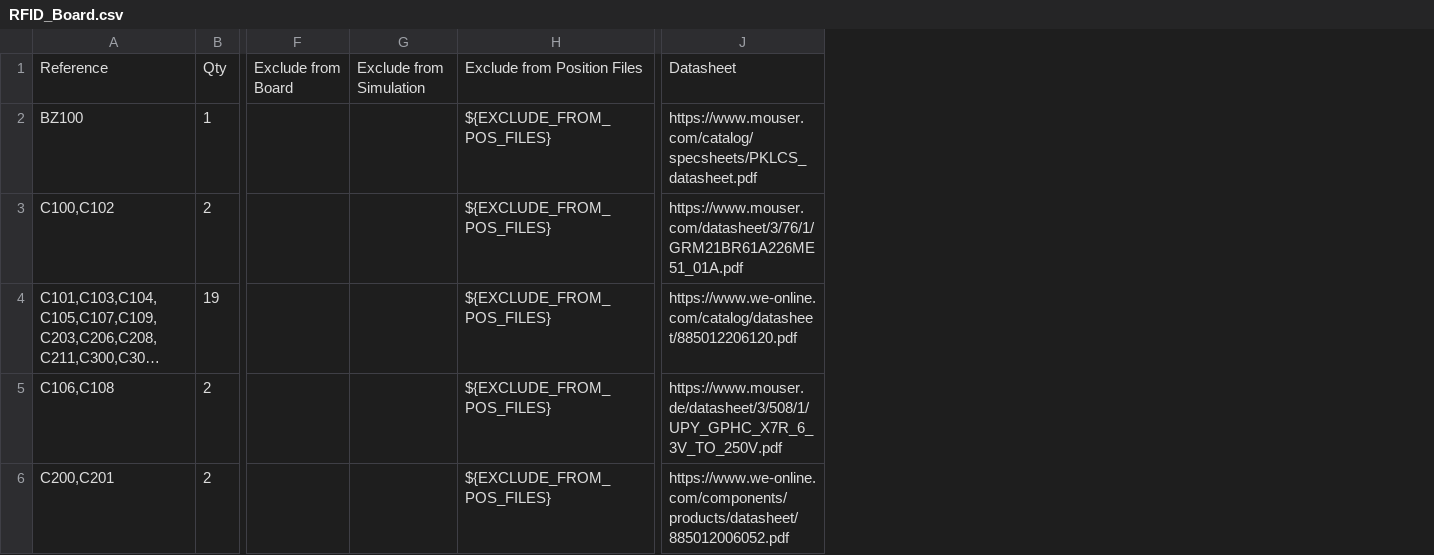
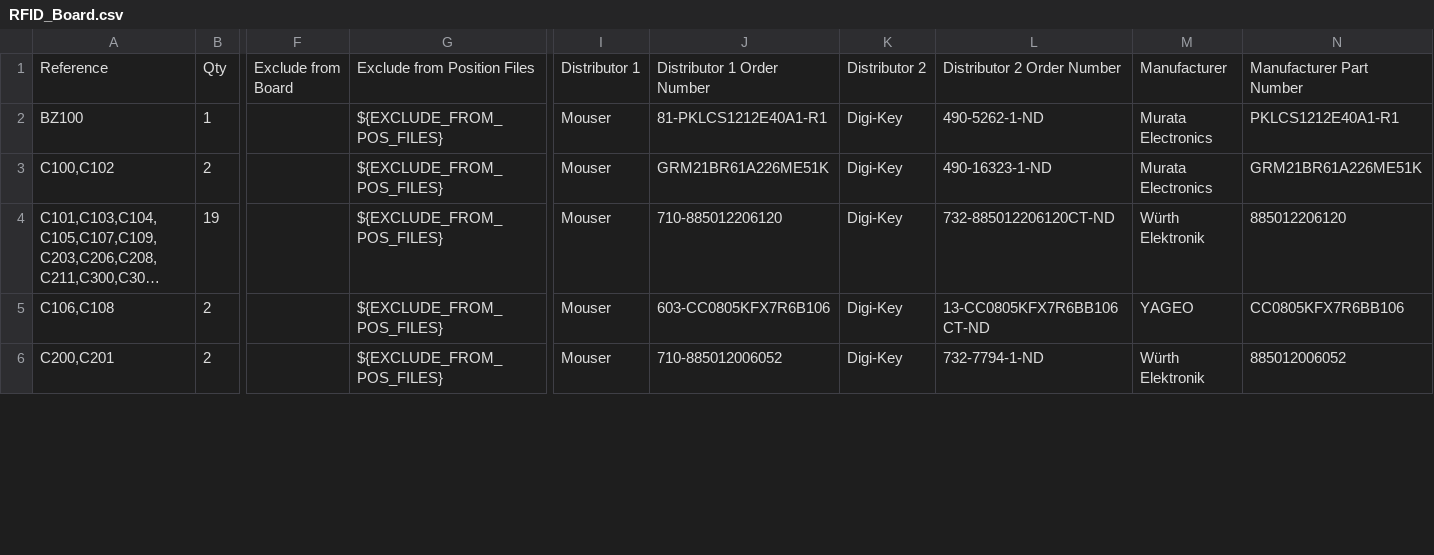
Before and after one commit to FREILab/easyVerwaltungHardware, a CSV file: hardware/projects/RFID_BOX/ECAD/RFID_Board/RFID_Board.csv, drawn as a sheet; only a part is shown, gaps mark what is left out; long unchanged cells end in …; removed rows and columns are numbered as before the commit, all else as after; the diff covers the shown part only; the diff names each change by its address in the sheet, - before the commit and + after, or states it on an @@ line.

```diff
--- a/hardware/projects/RFID_BOX/ECAD/RFID_Board/RFID_Board.csv
+++ b/hardware/projects/RFID_BOX/ECAD/RFID_Board/RFID_Board.csv
-column G, row 1: Exclude from Simulation
-column J, rows 1-6: Datasheet | https://www.mouser.com/catalog/specsheets/PKLCS_datasheet.pdf | https://www.mouser.com/datasheet/3/76/1/GRM21BR61A226ME51_01A.pdf | https://www.we-online.com/catalog/datasheet/885012206120.pdf | https://www.mouser.de/datasheet/3/508/1/UPY_GPHC_X7R_6_3V_TO_250V.pdf | https://www.we-online.com/components/products/datasheet/885012006052.pdf
+column I, rows 1-6: Distributor 1 | Mouser | Mouser | Mouser | Mouser | Mouser
+column J, rows 1-6: Distributor 1 Order Number | 81-PKLCS1212E40A1-R1 | GRM21BR61A226ME51K | 710-885012206120 | 603-CC0805KFX7R6B106 | 710-885012006052
+column K, rows 1-6: Distributor 2 | Digi-Key | Digi-Key | Digi-Key | Digi-Key | Digi-Key
+column L, rows 1-6: Distributor 2 Order Number | 490-5262-1-ND | 490-16323-1-ND | 732-885012206120CT-ND | 13-CC0805KFX7R6BB106CT-ND | 732-7794-1-ND
+column M, rows 1-6: Manufacturer | Murata Electronics | Murata Electronics | Würth Elektronik | YAGEO | Würth Elektronik
+column N, rows 1-6: Manufacturer Part Number | PKLCS1212E40A1-R1 | GRM21BR61A226ME51K | 885012206120 | CC0805KFX7R6BB106 | 885012006052
```
Also changed, not shown: 1 added row elsewhere in this file, hardware/projects/RFID_BOX/ECAD/IO_Board/IO_Board.csv, 9 other files.
